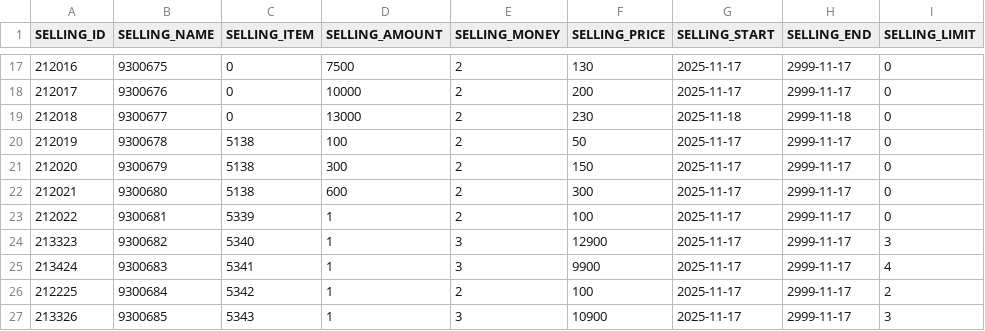
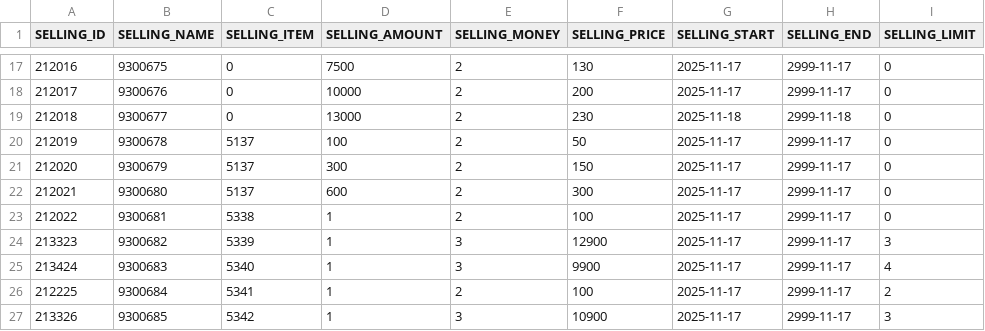
Before and after one commit to hi7524/HireAndHold, a CSV file: Assets/DataTables/SellingTable.csv, drawn as a sheet; only a part is shown, gaps mark what is left out; the diff names each change by its address in the sheet, - before the commit and + after, or states it on an @@ line.

```diff
--- a/Assets/DataTables/SellingTable.csv
+++ b/Assets/DataTables/SellingTable.csv
-C20:C22 (SELLING_ITEM): 5138
+C20:C22 (SELLING_ITEM): 5137
-C23 (SELLING_ITEM): 5339
+C23 (SELLING_ITEM): 5338
-C24 (SELLING_ITEM): 5340
+C24 (SELLING_ITEM): 5339
-C25 (SELLING_ITEM): 5341
+C25 (SELLING_ITEM): 5340
-C26 (SELLING_ITEM): 5342
+C26 (SELLING_ITEM): 5341
-C27 (SELLING_ITEM): 5343
+C27 (SELLING_ITEM): 5342
```
Also changed, not shown: Assets/DataTables/ItemTable.csv, Assets/DataTables/QuestTable.csv, 40 other files.
